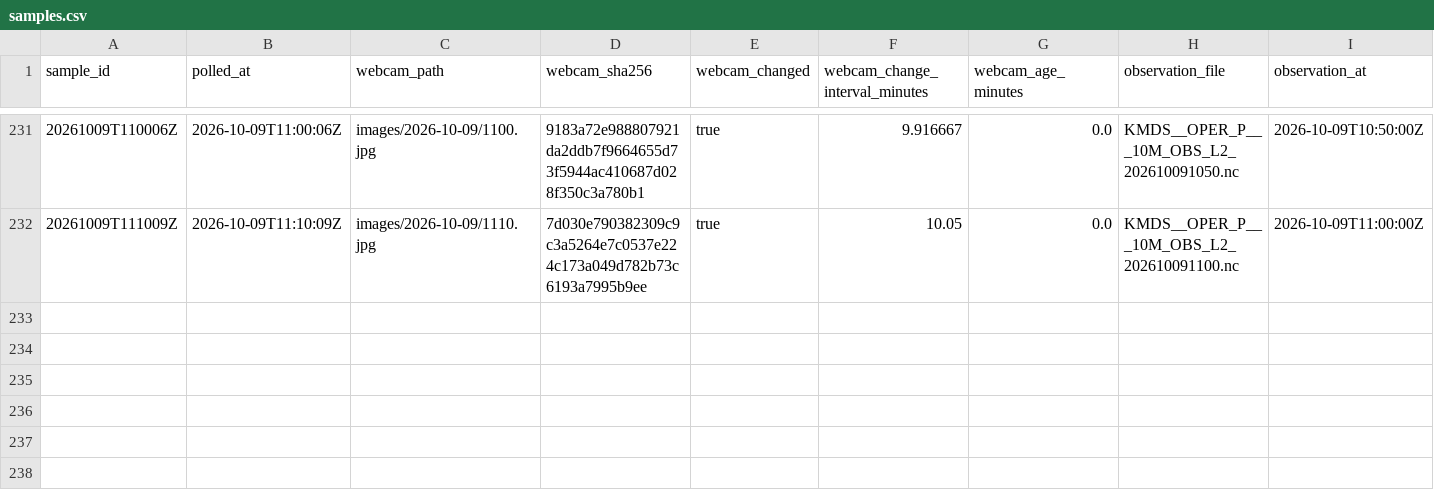
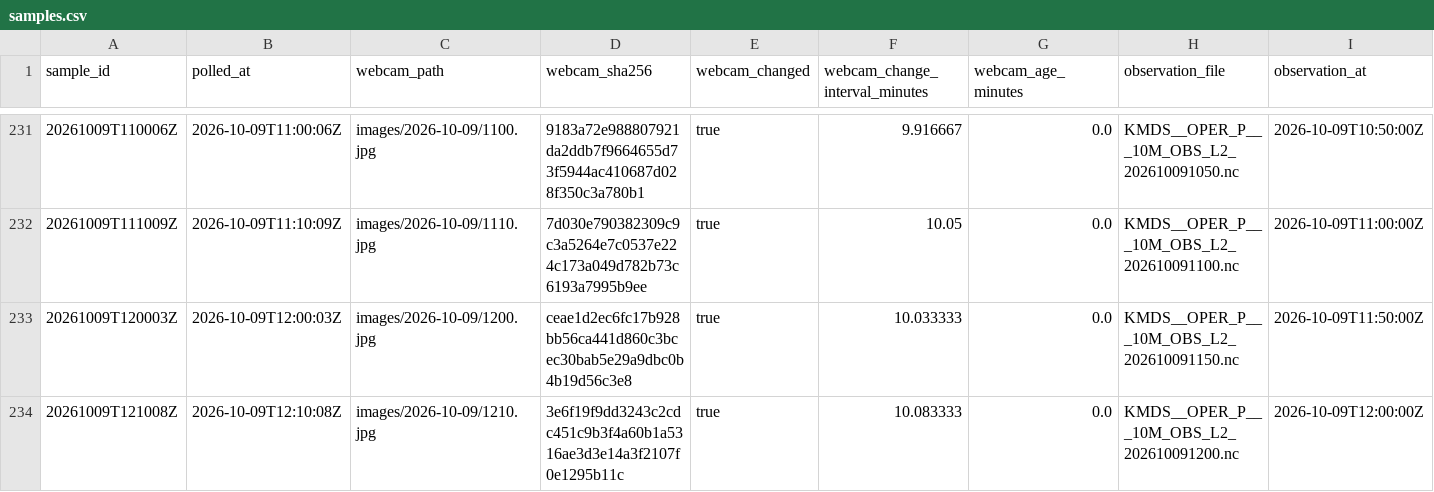
Before and after one commit to mathijshenquet/motregen, a CSV file: tools/skywatch/data/samples.csv, drawn as a sheet; only a part is shown, gaps mark what is left out; rows hold the shown columns only; the diff names each change by its address in the sheet, - before the commit and + after, or states it on an @@ line.

```diff
--- a/tools/skywatch/data/samples.csv
+++ b/tools/skywatch/data/samples.csv
+row 233: 20261009T120003Z | 2026-10-09T12:00:03Z | images/2026-10-09/1200.jpg | ceae1d2ec6fc17b928bb56ca441d860c3bcec30bab5e29a9dbc0b4b19d56c3e8 | true | 10.033333 | 0.0 | KMDS__OPER_P___10M_OBS_L2_202610091150.nc | 2026-10-09T11:50:00Z
+row 234: 20261009T121008Z | 2026-10-09T12:10:08Z | images/2026-10-09/1210.jpg | 3e6f19f9dd3243c2cdc451c9b3f4a60b1a5316ae3d3e14a3f2107f0e1295b11c | true | 10.083333 | 0.0 | KMDS__OPER_P___10M_OBS_L2_202610091200.nc | 2026-10-09T12:00:00Z
```
Also changed, not shown: 1 other file.
